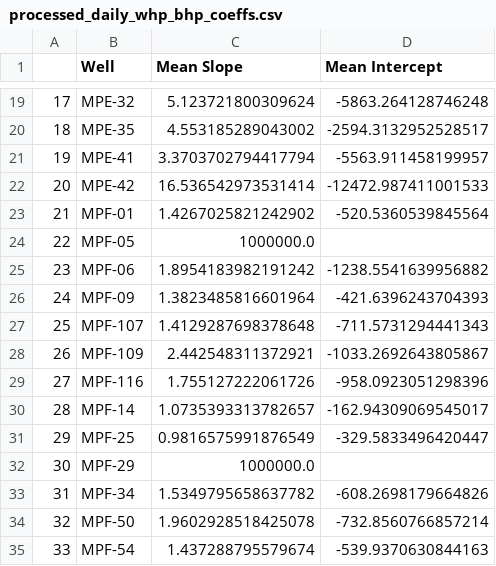
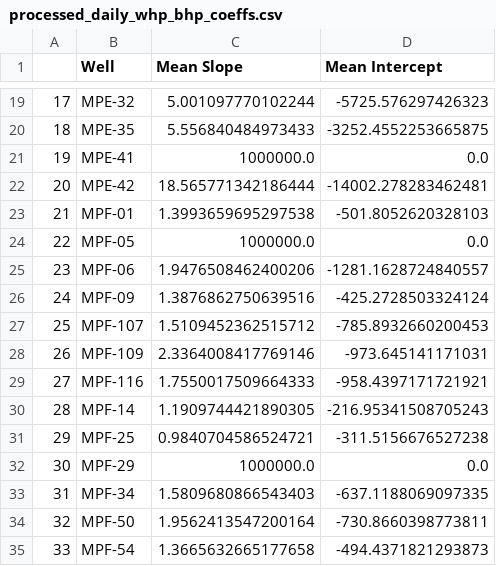
Before and after one commit to scottpessetto/header_pressure_impact, a CSV file: results/processed_daily_whp_bhp_coeffs.csv, drawn as a sheet; only a part is shown, gaps mark what is left out; the diff covers the shown part only.

```diff
--- a/results/processed_daily_whp_bhp_coeffs.csv
+++ b/results/processed_daily_whp_bhp_coeffs.csv
@@ -19,17 +19,17 @@
-17,MPE-32,5.123721800309624,-5863.264128746248
-18,MPE-35,4.553185289043002,-2594.3132952528517
-19,MPE-41,3.3703702794417794,-5563.911458199957
-20,MPE-42,16.536542973531414,-12472.987411001533
-21,MPF-01,1.4267025821242902,-520.5360539845564
-22,MPF-05,1000000.0,
-23,MPF-06,1.8954183982191242,-1238.5541639956882
-24,MPF-09,1.3823485816601964,-421.6396243704393
-25,MPF-107,1.4129287698378648,-711.5731294441343
-26,MPF-109,2.442548311372921,-1033.2692643805867
-27,MPF-116,1.755127222061726,-958.0923051298396
-28,MPF-14,1.0735393313782657,-162.94309069545017
-29,MPF-25,0.9816575991876549,-329.5833496420447
-30,MPF-29,1000000.0,
-31,MPF-34,1.5349795658637782,-608.2698179664826
-32,MPF-50,1.9602928518425078,-732.8560766857214
-33,MPF-54,1.437288795579674,-539.9370630844163
+17,MPE-32,5.001097770102244,-5725.576297426323
+18,MPE-35,5.556840484973433,-3252.4552253665875
+19,MPE-41,1000000.0,0.0
+20,MPE-42,18.565771342186444,-14002.278283462481
+21,MPF-01,1.3993659695297538,-501.8052620328103
+22,MPF-05,1000000.0,0.0
+23,MPF-06,1.9476508462400206,-1281.1628724840557
+24,MPF-09,1.3876862750639516,-425.2728503324124
+25,MPF-107,1.5109452362515712,-785.8932660200453
+26,MPF-109,2.3364008417769146,-973.645141171031
+27,MPF-116,1.7550017509664333,-958.4397171721921
+28,MPF-14,1.1909744421890305,-216.95341508705243
+29,MPF-25,0.9840704586524721,-311.5156676527238
+30,MPF-29,1000000.0,0.0
+31,MPF-34,1.5809680866543403,-637.1188069097335
+32,MPF-50,1.9562413547200164,-730.8660398773811
+33,MPF-54,1.3665632665177658,-494.4371821293873
```
Also changed, not shown: 163 edited cells elsewhere in this file, results/vogel_coeffs.csv, 9 other files.
